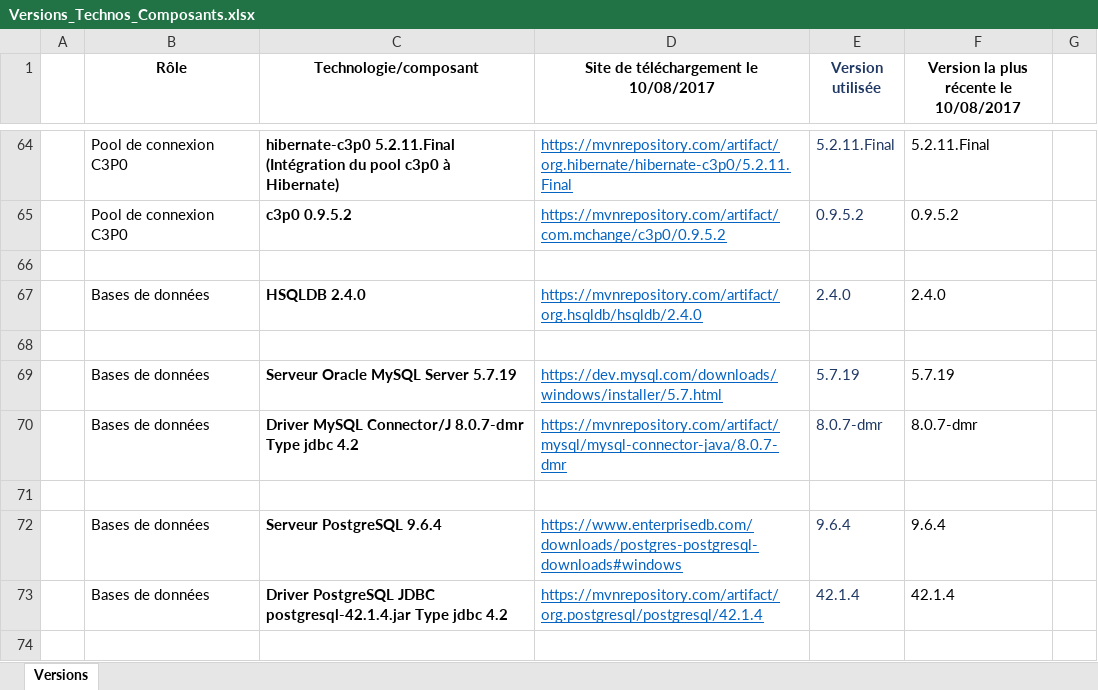
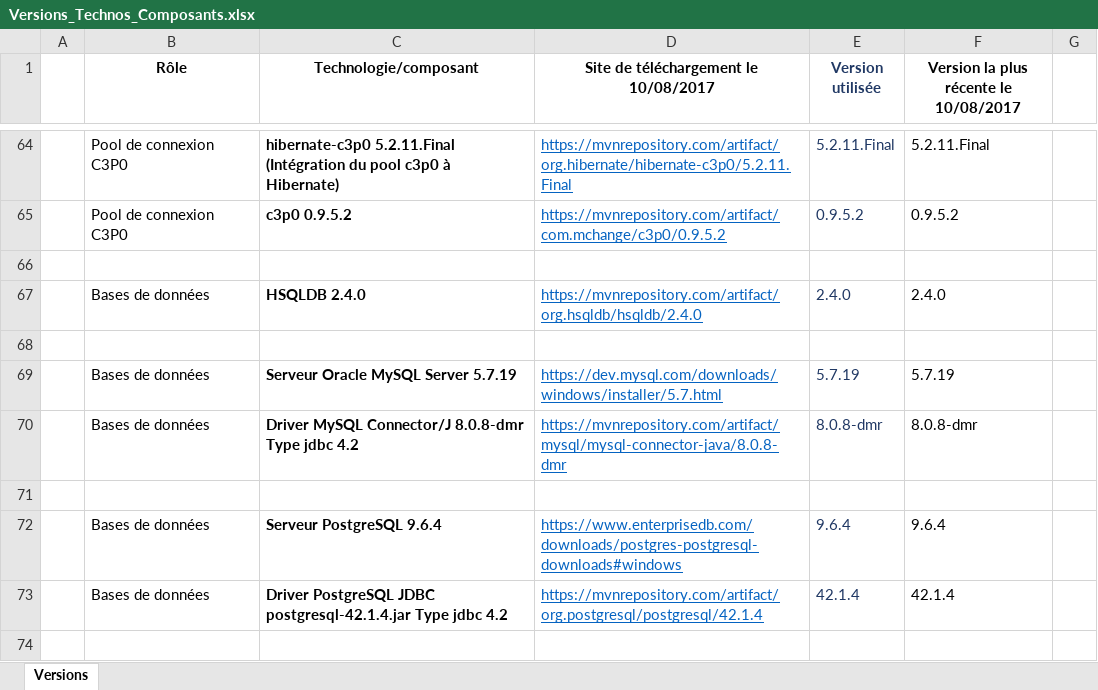
Before and after one commit to DanielLEVY25021961/traficweb_maven, an Excel workbook: configuration_de_developpement/Configuration de développement/Versions_Technos_Composants.xlsx, sheet Versions, drawn as a sheet; only a part is shown, gaps mark what is left out; values as stored, in another font and other column widths than the file's, no borders; the diff names each change by its address in the sheet, - before the commit and + after, or states it on an @@ line.

```diff
--- a/configuration_de_developpement/Configuration de développement/Versions_Technos_Composants.xlsx (sheet Versions)
+++ b/configuration_de_developpement/Configuration de développement/Versions_Technos_Composants.xlsx (sheet Versions)
-C70 (Technologie/composant): …MySQL Connector/J 8.0.7-dmr Type jdbc…
+C70 (Technologie/composant): …MySQL Connector/J 8.0.8-dmr Type jdbc…
-D70: https://mvnrepository.com/artifact/mysql/mysql-connector-java/8.0.7-dmr
+D70: https://mvnrepository.com/artifact/mysql/mysql-connector-java/8.0.8-dmr
-E70 (Version utilisée): 8.0.7-dmr
+E70 (Version utilisée): 8.0.8-dmr
-F70: 8.0.7-dmr
+F70: 8.0.8-dmr
```
Also changed, not shown: 4 other files.
